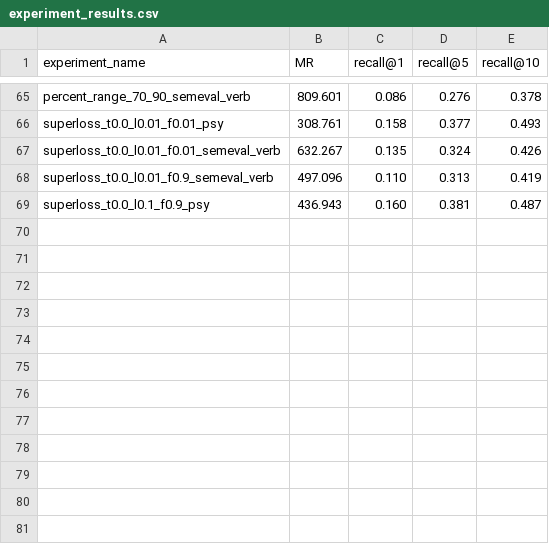
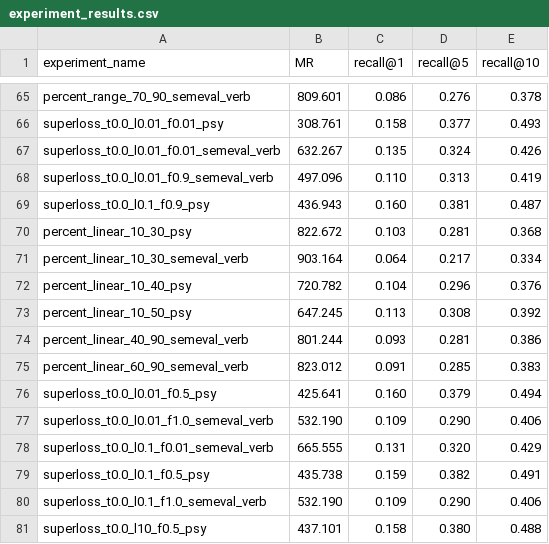
Before and after one commit to antoinedang/TaxoComplete, a CSV file: experiment_results.csv, drawn as a sheet; only a part is shown, gaps mark what is left out; the diff names each change by its address in the sheet, - before the commit and + after, or states it on an @@ line.

```diff
--- a/experiment_results.csv
+++ b/experiment_results.csv
+row 70: percent_linear_10_30_psy | 822.672 | 0.103 | 0.281 | 0.368
+row 71: percent_linear_10_30_semeval_verb | 903.164 | 0.064 | 0.217 | 0.334
+row 72: percent_linear_10_40_psy | 720.782 | 0.104 | 0.296 | 0.376
+row 73: percent_linear_10_50_psy | 647.245 | 0.113 | 0.308 | 0.392
+row 74: percent_linear_40_90_semeval_verb | 801.244 | 0.093 | 0.281 | 0.386
+row 75: percent_linear_60_90_semeval_verb | 823.012 | 0.091 | 0.285 | 0.383
+row 76: superloss_t0.0_l0.01_f0.5_psy | 425.641 | 0.160 | 0.379 | 0.494
+row 77: superloss_t0.0_l0.01_f1.0_semeval_verb | 532.190 | 0.109 | 0.290 | 0.406
+row 78: superloss_t0.0_l0.1_f0.01_semeval_verb | 665.555 | 0.131 | 0.320 | 0.429
+row 79: superloss_t0.0_l0.1_f0.5_psy | 435.738 | 0.159 | 0.382 | 0.491
+row 80: superloss_t0.0_l0.1_f1.0_semeval_verb | 532.190 | 0.109 | 0.290 | 0.406
+row 81: superloss_t0.0_l10_f0.5_psy | 437.101 | 0.158 | 0.380 | 0.488
```
Also changed, not shown: 12 other files.
